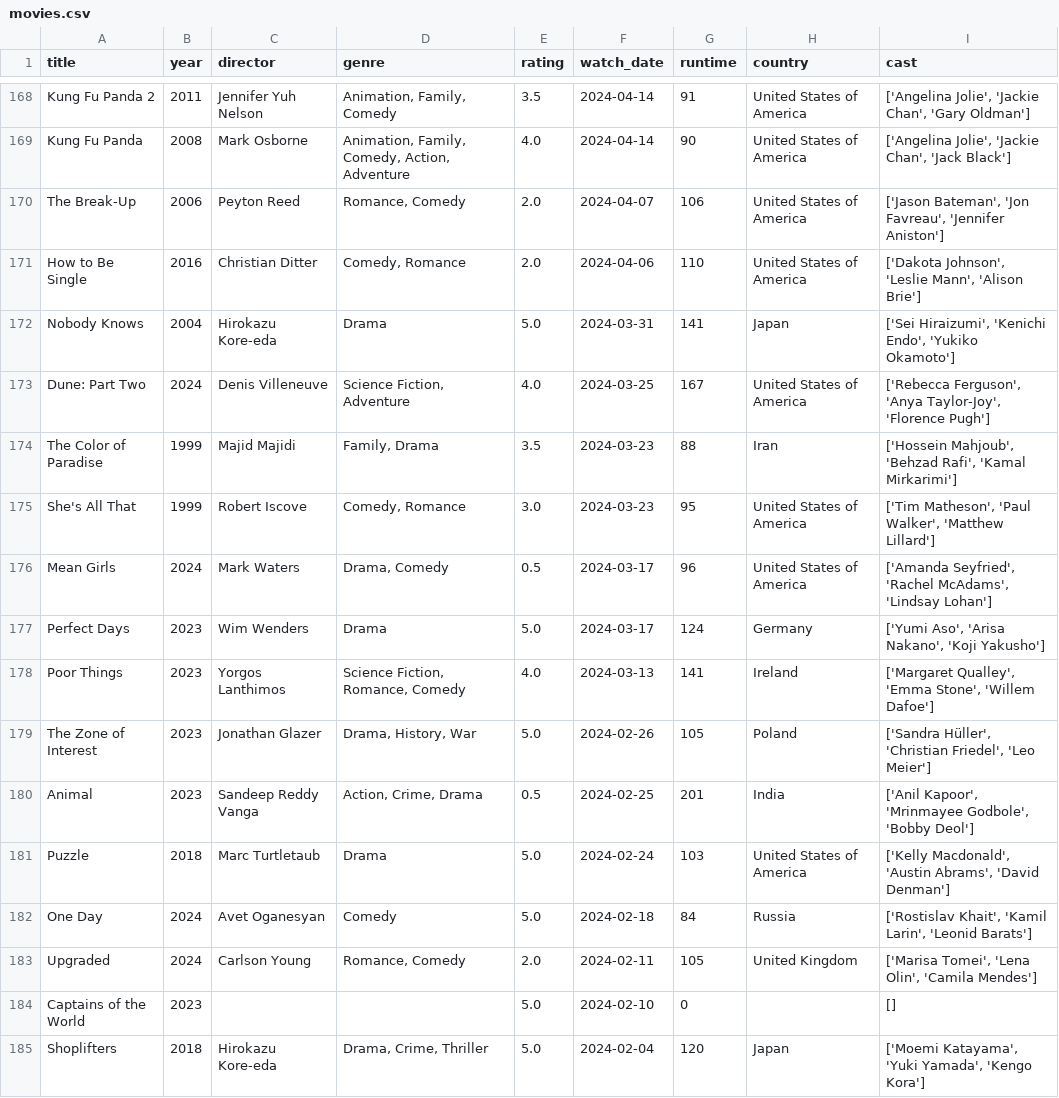
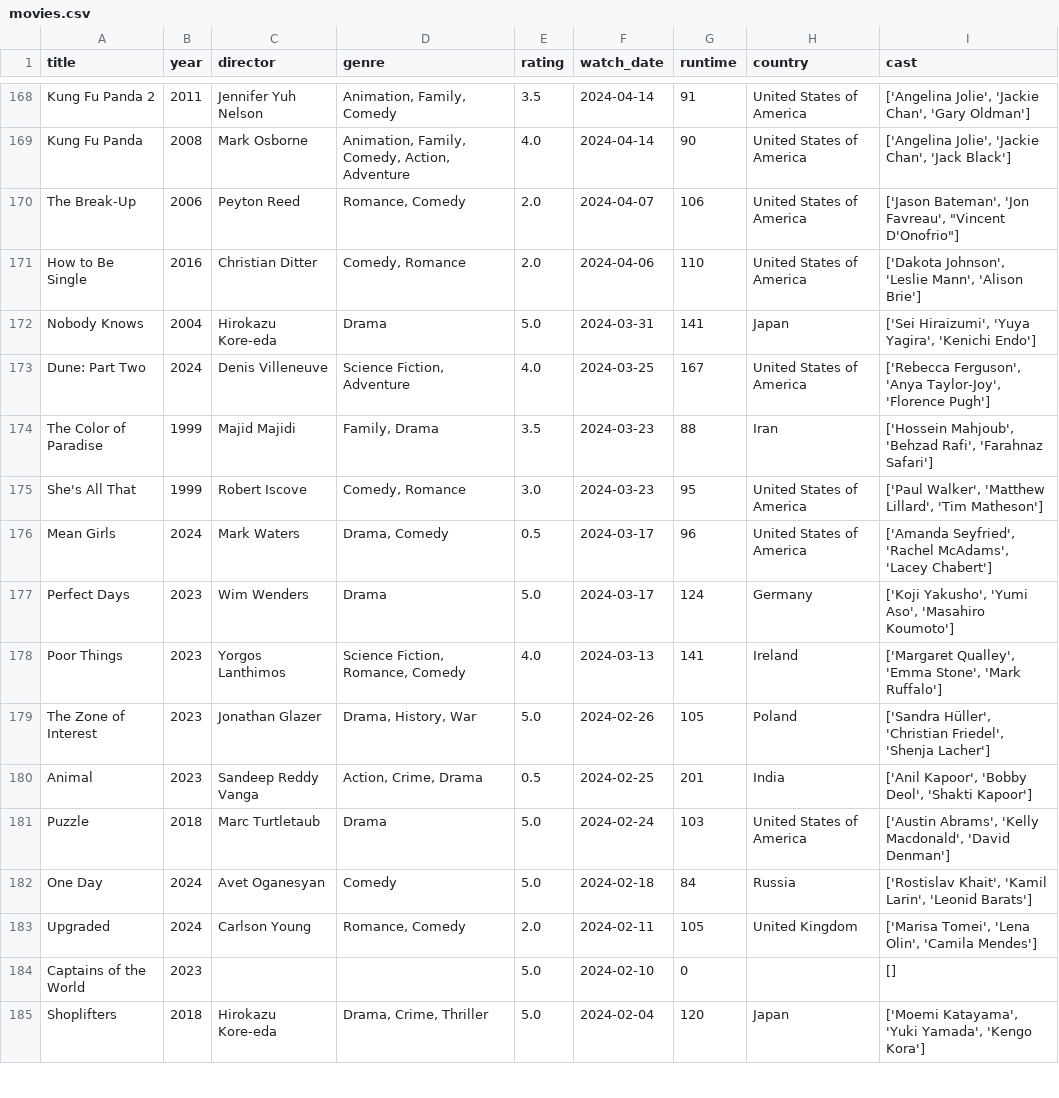
Before and after one commit to sarthakk88/letterboxd-wrapped, a CSV file: data/movies.csv, drawn as a sheet; only a part is shown, gaps mark what is left out; the diff covers the shown part only.

```diff
--- a/data/movies.csv
+++ b/data/movies.csv
@@ -169,14 +169,14 @@ Kung Fu Panda 2,2011,Jennifer Yuh Nelson,"Animation, Family, Comedy",3.5,2024-04
 Kung Fu Panda,2008,Mark Osborne,"Animation, Family, Comedy, Action, Adventure",4.0,2024-04-14,90,United States of America,"['Angelina Jolie', 'Jackie Chan', 'Jack Black']"
-The Break-Up,2006,Peyton Reed,"Romance, Comedy",2.0,2024-04-07,106,United States of America,"['Jason Bateman', 'Jon Favreau', 'Jennifer Aniston']"
+The Break-Up,2006,Peyton Reed,"Romance, Comedy",2.0,2024-04-07,106,United States of America,"['Jason Bateman', 'Jon Favreau', ""Vincent D'Onofrio""]"
 How to Be Single,2016,Christian Ditter,"Comedy, Romance",2.0,2024-04-06,110,United States of America,"['Dakota Johnson', 'Leslie Mann', 'Alison Brie']"
-Nobody Knows,2004,Hirokazu Kore-eda,Drama,5.0,2024-03-31,141,Japan,"['Sei Hiraizumi', 'Kenichi Endo', 'Yukiko Okamoto']"
+Nobody Knows,2004,Hirokazu Kore-eda,Drama,5.0,2024-03-31,141,Japan,"['Sei Hiraizumi', 'Yuya Yagira', 'Kenichi Endo']"
 Dune: Part Two,2024,Denis Villeneuve,"Science Fiction, Adventure",4.0,2024-03-25,167,United States of America,"['Rebecca Ferguson', 'Anya Taylor-Joy', 'Florence Pugh']"
-The Color of Paradise,1999,Majid Majidi,"Family, Drama",3.5,2024-03-23,88,Iran,"['Hossein Mahjoub', 'Behzad Rafi', 'Kamal Mirkarimi']"
-She's All That,1999,Robert Iscove,"Comedy, Romance",3.0,2024-03-23,95,United States of America,"['Tim Matheson', 'Paul Walker', 'Matthew Lillard']"
-Mean Girls,2024,Mark Waters,"Drama, Comedy",0.5,2024-03-17,96,United States of America,"['Amanda Seyfried', 'Rachel McAdams', 'Lindsay Lohan']"
-Perfect Days,2023,Wim Wenders,Drama,5.0,2024-03-17,124,Germany,"['Yumi Aso', 'Arisa Nakano', 'Koji Yakusho']"
-Poor Things,2023,Yorgos Lanthimos,"Science Fiction, Romance, Comedy",4.0,2024-03-13,141,Ireland,"['Margaret Qualley', 'Emma Stone', 'Willem Dafoe']"
-The Zone of Interest,2023,Jonathan Glazer,"Drama, History, War",5.0,2024-02-26,105,Poland,"['Sandra Hüller', 'Christian Friedel', 'Leo Meier']"
-Animal,2023,Sandeep Reddy Vanga,"Action, Crime, Drama",0.5,2024-02-25,201,India,"['Anil Kapoor', 'Mrinmayee Godbole', 'Bobby Deol']"
-Puzzle,2018,Marc Turtletaub,Drama,5.0,2024-02-24,103,United States of America,"['Kelly Macdonald', 'Austin Abrams', 'David Denman']"
+The Color of Paradise,1999,Majid Majidi,"Family, Drama",3.5,2024-03-23,88,Iran,"['Hossein Mahjoub', 'Behzad Rafi', 'Farahnaz Safari']"
+She's All That,1999,Robert Iscove,"Comedy, Romance",3.0,2024-03-23,95,United States of America,"['Paul Walker', 'Matthew Lillard', 'Tim Matheson']"
+Mean Girls,2024,Mark Waters,"Drama, Comedy",0.5,2024-03-17,96,United States of America,"['Amanda Seyfried', 'Rachel McAdams', 'Lacey Chabert']"
+Perfect Days,2023,Wim Wenders,Drama,5.0,2024-03-17,124,Germany,"['Koji Yakusho', 'Yumi Aso', 'Masahiro Koumoto']"
+Poor Things,2023,Yorgos Lanthimos,"Science Fiction, Romance, Comedy",4.0,2024-03-13,141,Ireland,"['Margaret Qualley', 'Emma Stone', 'Mark Ruffalo']"
+The Zone of Interest,2023,Jonathan Glazer,"Drama, History, War",5.0,2024-02-26,105,Poland,"['Sandra Hüller', 'Christian Friedel', 'Shenja Lacher']"
+Animal,2023,Sandeep Reddy Vanga,"Action, Crime, Drama",0.5,2024-02-25,201,India,"['Anil Kapoor', 'Bobby Deol', 'Shakti Kapoor']"
+Puzzle,2018,Marc Turtletaub,Drama,5.0,2024-02-24,103,United States of America,"['Austin Abrams', 'Kelly Macdonald', 'David Denman']"
 One Day,2024,Avet Oganesyan,Comedy,5.0,2024-02-18,84,Russia,"['Rostislav Khait', 'Kamil Larin', 'Leonid Barats']"
```
Also changed, not shown: 132 edited cells elsewhere in this file, 1 other file.
